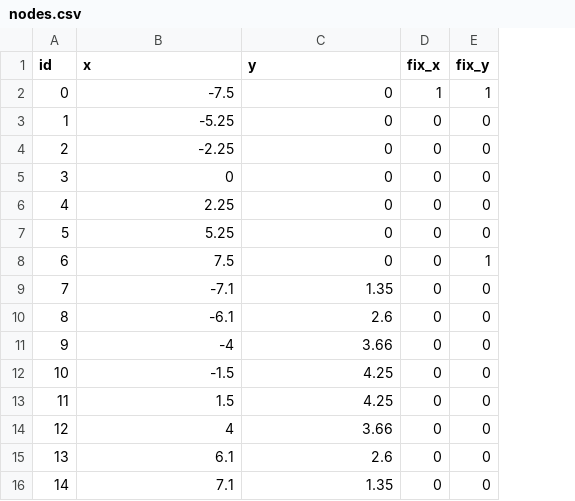
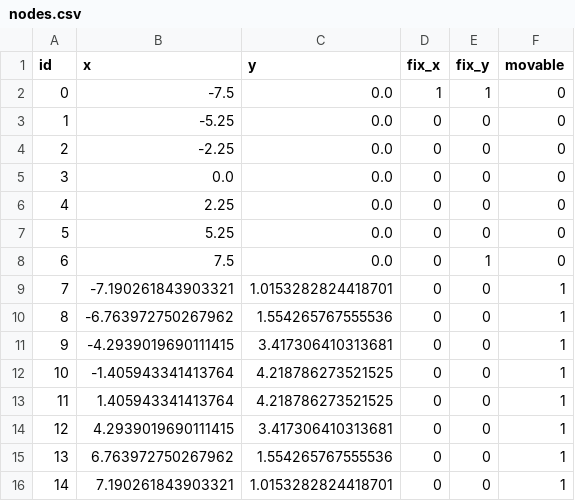
Before and after one commit to ZechariahWang/MTE-119-Project, a CSV file: bridge 7/nodes.csv, drawn as a sheet; the diff names each change by its address in the sheet, - before the commit and + after, or states it on an @@ line.

```diff
--- a/bridge 7/nodes.csv
+++ b/bridge 7/nodes.csv
+column F (movable), rows 2-16: 0 | 0 | 0 | 0 | 0 | 0 | 0 | 1 | 1 | 1 | 1 | 1 | 1 | 1 | 1
-C2:C8 (y): 0
+C2:C8 (y): 0.0
-B5 (x): 0
+B5 (x): 0.0
-B9 (x): -7.1
+B9 (x): -7.190261843903321
-C9 (y): 1.35
+C9 (y): 1.0153282824418701
-B10 (x): -6.1
+B10 (x): -6.763972750267962
-C10 (y): 2.6
+C10 (y): 1.554265767555536
-B11 (x): -4
+B11 (x): -4.2939019690111415
-C11 (y): 3.66
+C11 (y): 3.417306410313681
-B12 (x): -1.5
+B12 (x): -1.405943341413764
-C12:C13 (y): 4.25
+C12:C13 (y): 4.218786273521525
-B13 (x): 1.5
+B13 (x): 1.405943341413764
-B14 (x): 4
+B14 (x): 4.2939019690111415
-C14 (y): 3.66
+C14 (y): 3.417306410313681
-B15 (x): 6.1
+B15 (x): 6.763972750267962
-C15 (y): 2.6
+C15 (y): 1.554265767555536
-B16 (x): 7.1
+B16 (x): 7.190261843903321
-C16 (y): 1.35
+C16 (y): 1.0153282824418701
```
Also changed, not shown: 1 other file.
